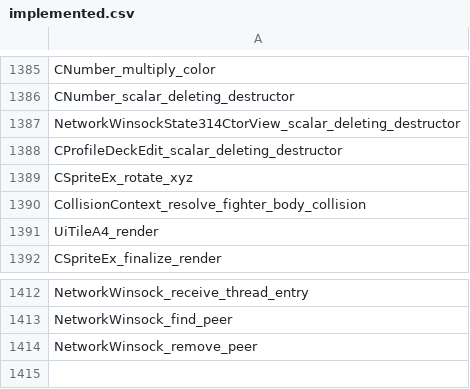
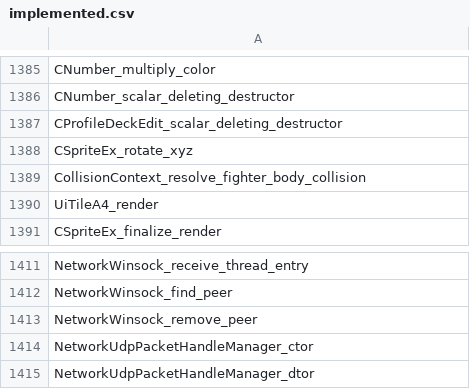
Before and after one commit to N0zoM1z0/th105, a CSV file: config/implemented.csv, drawn as a sheet; only a part is shown, gaps mark what is left out.

```diff
--- a/config/implemented.csv
+++ b/config/implemented.csv
@@ -1386,3 +1386,2 @@ CNumber_multiply_color
 CNumber_scalar_deleting_destructor
-NetworkWinsockState314CtorView_scalar_deleting_destructor
 CProfileDeckEdit_scalar_deleting_destructor
@@ -1414 +1413,3 @@ NetworkWinsock_find_peer
 NetworkWinsock_remove_peer
+NetworkUdpPacketHandleManager_ctor
+NetworkUdpPacketHandleManager_dtor
```
Also changed, not shown: config/function-origins.csv, config/matches.csv, 19 other files.
